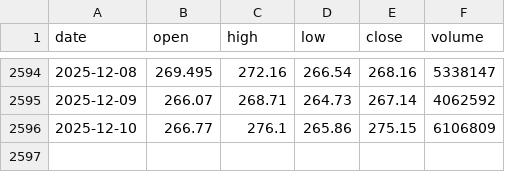
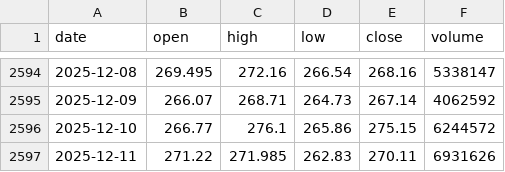
Before and after one commit to LukeGSW/AnalisiCiclica-AMAT, a CSV file: data/AMAT/historical_data.csv, drawn as a sheet; only a part is shown, gaps mark what is left out.

```diff
--- a/data/AMAT/historical_data.csv
+++ b/data/AMAT/historical_data.csv
@@ -2595,2 +2595,3 @@ date,open,high,low,close,volume
 2025-12-09,266.07,268.71,264.73,267.14,4062592
-2025-12-10,266.77,276.1,265.86,275.15,6106809
+2025-12-10,266.77,276.1,265.86,275.15,6244572
+2025-12-11,271.22,271.985,262.83,270.11,6931626
```
Also changed, not shown: data/AMAT/signals.csv, 3 other files.
